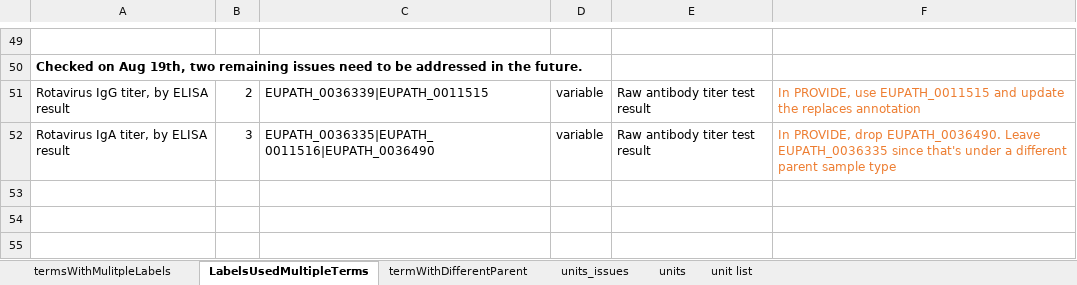
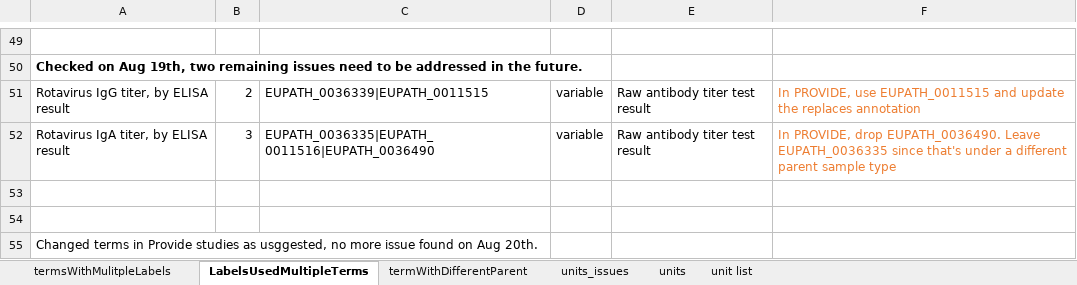
Before and after one commit to VEuPathDB/ApiCommonData, an Excel workbook: Load/ontology/harmonization/clinEpi_eda_inconsistencyIssues.xlsx, sheet LabelsUsedMultipleTerms, drawn as a sheet; only a part is shown, gaps mark what is left out; values as stored, in another font and other column widths than the file's, no borders; the diff names each change by its address in the sheet, - before the commit and + after, or states it on an @@ line.

Commit message:
fix inconsistent issues in provide study, refs #45330

```diff
--- a/Load/ontology/harmonization/clinEpi_eda_inconsistencyIssues.xlsx (sheet LabelsUsedMultipleTerms)
+++ b/Load/ontology/harmonization/clinEpi_eda_inconsistencyIssues.xlsx (sheet LabelsUsedMultipleTerms)
+row 53: (empty)
+row 54: (empty)
+row 55: Changed terms in Provide studies as usggested, no more issue found on Aug 20th.
```
Also changed, not shown: 2 other files.
